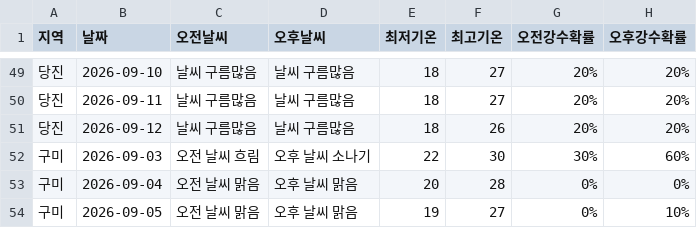
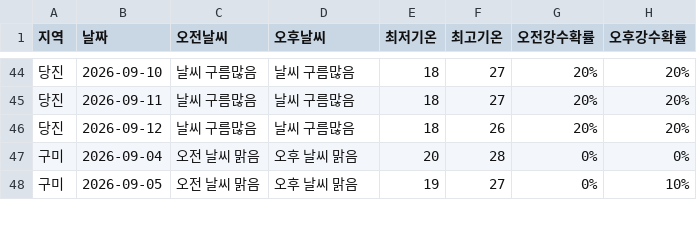
Before and after one commit to wngml7055/potato-times, a CSV file: data/weather.csv, drawn as a sheet; only a part is shown, gaps mark what is left out; the diff covers the shown part only; the diff names each change by its address in the sheet, - before the commit and + after, or states it on an @@ line.

```diff
--- a/data/weather.csv
+++ b/data/weather.csv
-row 52: 구미 | 2026-09-03 | 오전 날씨 흐림 | 오후 날씨 소나기 | 22 | 30 | 30% | 60%
```
Also changed, not shown: 5 removed rows elsewhere in this file.
